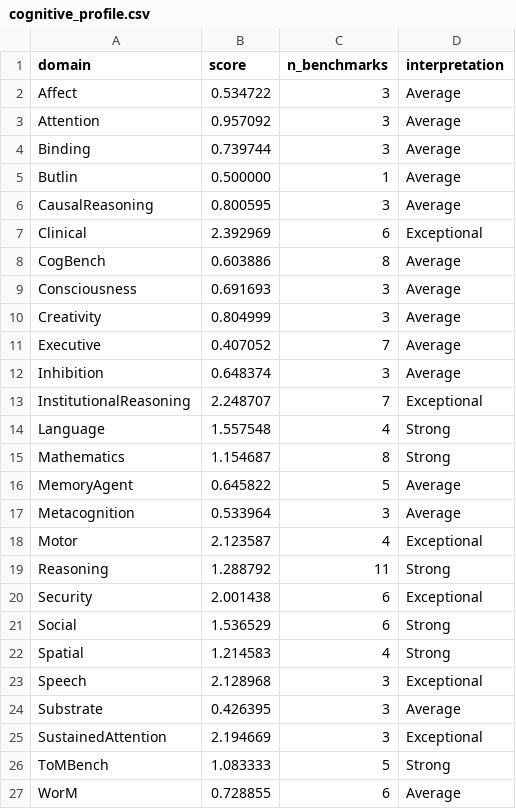
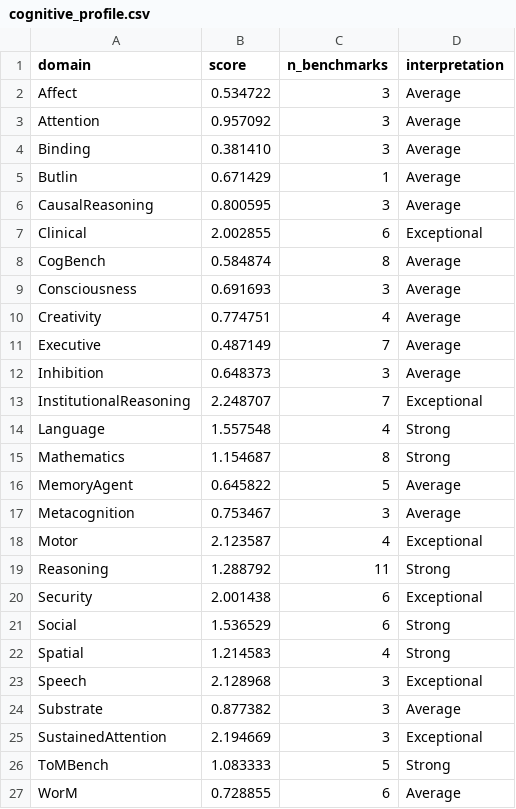
Before and after one commit to Luminous-Dynamics/symthaea, a CSV file: papers/data/psych_bench/cognitive_profile.csv, drawn as a sheet.

```diff
--- a/papers/data/psych_bench/cognitive_profile.csv
+++ b/papers/data/psych_bench/cognitive_profile.csv
@@ -3,11 +3,11 @@ Affect,0.534722,3,Average
 Attention,0.957092,3,Average
-Binding,0.739744,3,Average
-Butlin,0.500000,1,Average
+Binding,0.381410,3,Average
+Butlin,0.671429,1,Average
 CausalReasoning,0.800595,3,Average
-Clinical,2.392969,6,Exceptional
-CogBench,0.603886,8,Average
+Clinical,2.002855,6,Exceptional
+CogBench,0.584874,8,Average
 Consciousness,0.691693,3,Average
-Creativity,0.804999,3,Average
-Executive,0.407052,7,Average
-Inhibition,0.648374,3,Average
+Creativity,0.774751,4,Average
+Executive,0.487149,7,Average
+Inhibition,0.648373,3,Average
 InstitutionalReasoning,2.248707,7,Exceptional
@@ -16,3 +16,3 @@ Mathematics,1.154687,8,Strong
 MemoryAgent,0.645822,5,Average
-Metacognition,0.533964,3,Average
+Metacognition,0.753467,3,Average
 Motor,2.123587,4,Exceptional
@@ -23,3 +23,3 @@ Spatial,1.214583,4,Strong
 Speech,2.128968,3,Exceptional
-Substrate,0.426395,3,Average
+Substrate,0.877382,3,Average
 SustainedAttention,2.194669,3,Exceptional
```
Also changed, not shown: papers/data/psych_bench/ablation_domains.csv, papers/data/psych_bench/neuromod_profiles.csv, 9 other files.
